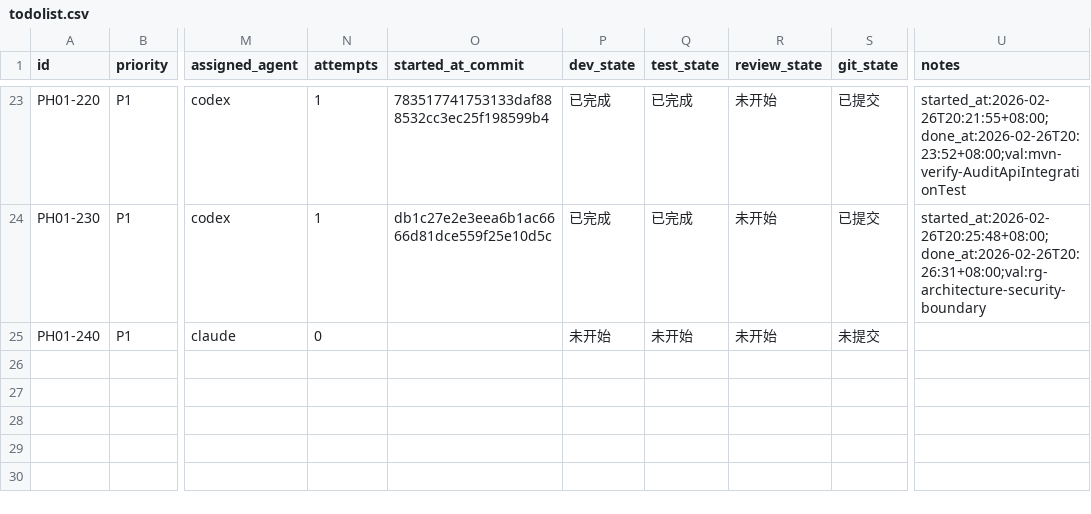
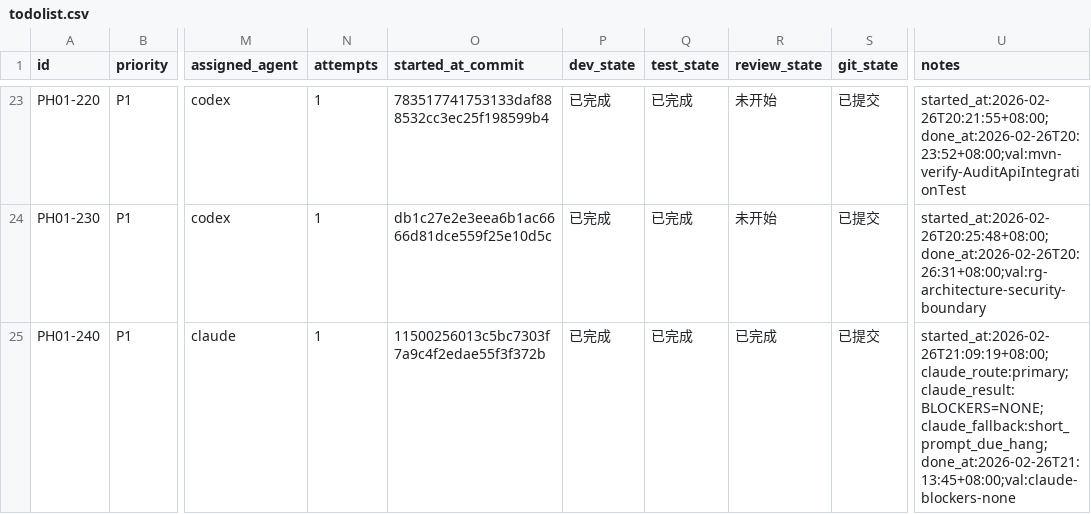
Before and after one commit to hangsome/labor_system_ai_test, a CSV file: phases/phase-01-foundation/todolist.csv, drawn as a sheet; only a part is shown, gaps mark what is left out; the diff names each change by its address in the sheet, - before the commit and + after, or states it on an @@ line.

```diff
--- a/phases/phase-01-foundation/todolist.csv
+++ b/phases/phase-01-foundation/todolist.csv
-N25 (attempts): 0
+N25 (attempts): 1
-O25 (started_at_commit): (empty)
+O25 (started_at_commit): 11500256013c5bc7303f7a9c4f2edae55f3f372b
-P25 (dev_state): 未开始
+P25 (dev_state): 已完成
-Q25 (test_state): 未开始
+Q25 (test_state): 已完成
-R25 (review_state): 未开始
+R25 (review_state): 已完成
-S25 (git_state): 未提交
+S25 (git_state): 已提交
-U25 (notes): (empty)
+U25 (notes): started_at:2026-02-26T21:09:19+08:00;claude_route:primary;claude_result:BLOCKERS=NONE;claude_fallback:short_prompt_due_hang;done_at:2026-02-26T21:13:45+08:00;val:claude-blockers-none
```
Also changed, not shown: todolist.csv, 3 other files.
